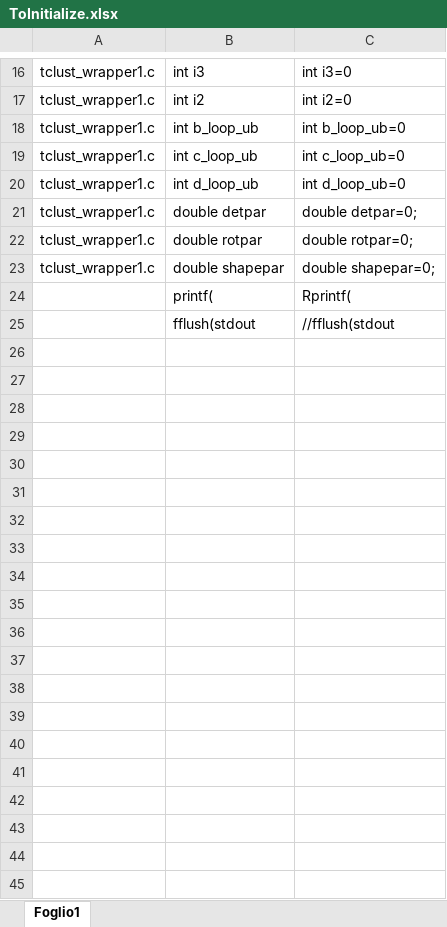
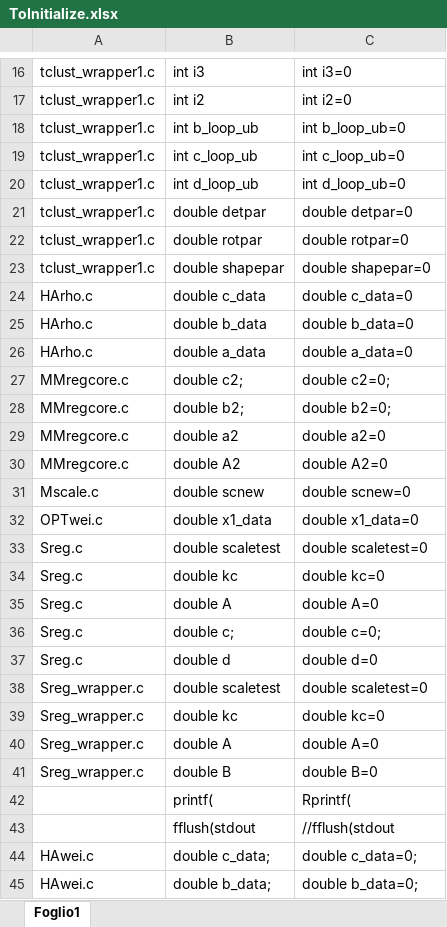
Before and after one commit to UniprJRC/FSDA-MATLAB_Coder, an Excel workbook: wrapper/ToInitialize.xlsx, sheet Foglio1, drawn as a sheet; only a part is shown, gaps mark what is left out; values as stored, in another font and other column widths than the file's, no borders; the diff names each change by its address in the sheet, - before the commit and + after, or states it on an @@ line.

Commit message:
Added additional items in ToInitialize.xlsx

```diff
--- a/wrapper/ToInitialize.xlsx (sheet Foglio1)
+++ b/wrapper/ToInitialize.xlsx (sheet Foglio1)
-C21: double detpar=0;
+C21: double detpar=0
-C22: double rotpar=0;
+C22: double rotpar=0
-C23: double shapepar=0;
+C23: double shapepar=0
+row 24: HArho.c | double c_data | double c_data=0
+row 25: HArho.c | double b_data | double b_data=0
+row 26: HArho.c | double a_data | double a_data=0
+row 27: MMregcore.c | double c2; | double c2=0;
+row 28: MMregcore.c | double b2; | double b2=0;
+row 29: MMregcore.c | double a2 | double a2=0
+row 30: MMregcore.c | double A2 | double A2=0
+row 31: Mscale.c | double scnew | double scnew=0
+row 32: OPTwei.c | double x1_data | double x1_data=0
+row 33: Sreg.c | double scaletest | double scaletest=0
+row 34: Sreg.c | double kc | double kc=0
+row 35: Sreg.c | double A | double A=0
+row 36: Sreg.c | double c; | double c=0;
+row 37: Sreg.c | double d | double d=0
+row 38: Sreg_wrapper.c | double scaletest | double scaletest=0
+row 39: Sreg_wrapper.c | double kc | double kc=0
+row 40: Sreg_wrapper.c | double A | double A=0
+row 41: Sreg_wrapper.c | double B | double B=0
+row 44: HAwei.c | double c_data; | double c_data=0;
+row 45: HAwei.c | double b_data; | double b_data=0;
```
